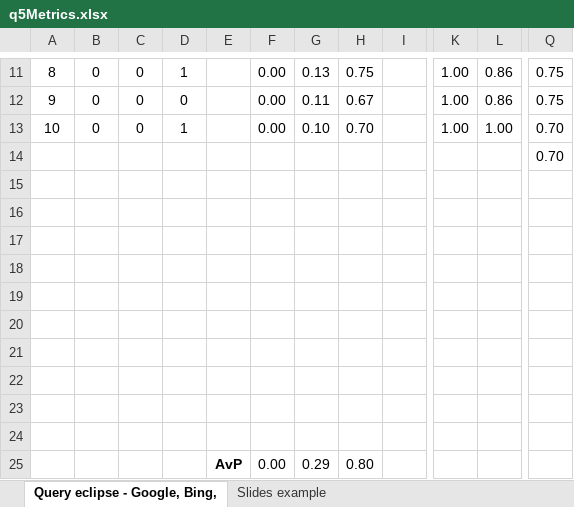
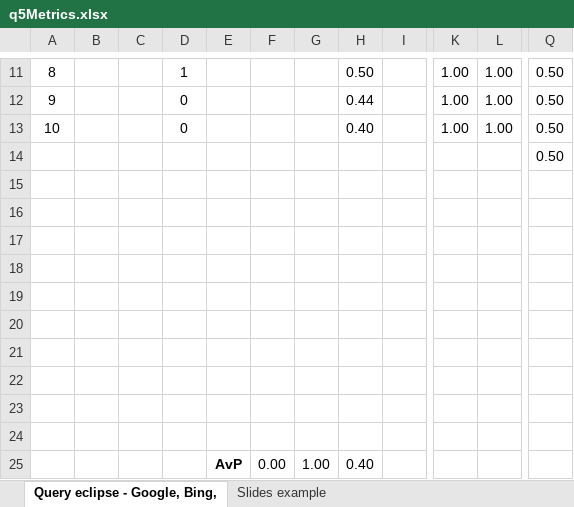
Before and after one commit to monkin77/feup-pri, an Excel workbook: solr/solrMetrics/q5/q5Metrics.xlsx, sheet Query eclipse - Google, Bing,, drawn as a sheet; only a part is shown, gaps mark what is left out; values as stored, in another font and other column widths than the file's, no borders; charts and pictures not drawn; the diff covers the shown part only; the diff names each change by its address in the sheet, - before the commit and + after, or states it on an @@ line.

```diff
--- a/solr/solrMetrics/q5/q5Metrics.xlsx (sheet Query eclipse - Google, Bing,)
+++ b/solr/solrMetrics/q5/q5Metrics.xlsx (sheet Query eclipse - Google, Bing,)
-B11:B13: 0
+B11:B13: (empty)
-C11:C13: 0
+C11:C13: (empty)
-F11:F13: 0.00
+F11:F13: (empty)
-G11: 0.13
+G11: (empty)
-H11: 0.75
+H11: 0.50
-L11:L12: 0.86
+L11:L12: 1.00
-Q11:Q12: 0.75
+Q11:Q12: 0.50
-G12: 0.11
+G12: (empty)
-H12: 0.67
+H12: 0.44
-D13: 1
+D13: 0
-G13: 0.10
+G13: (empty)
-H13: 0.70
+H13: 0.40
-Q13:Q14: 0.70
+Q13:Q14: 0.50
-G25: 0.29
+G25: 1.00
-H25: 0.80
+H25: 0.40
```
Also changed, not shown: 51 edited cells elsewhere in this sheet, sheet Slides example, charts or pictures, solr/solrMetrics/q1/q1Metrics.xlsx, solr/solrMetrics/q3/q3Metrics.xlsx, 8 other files.
